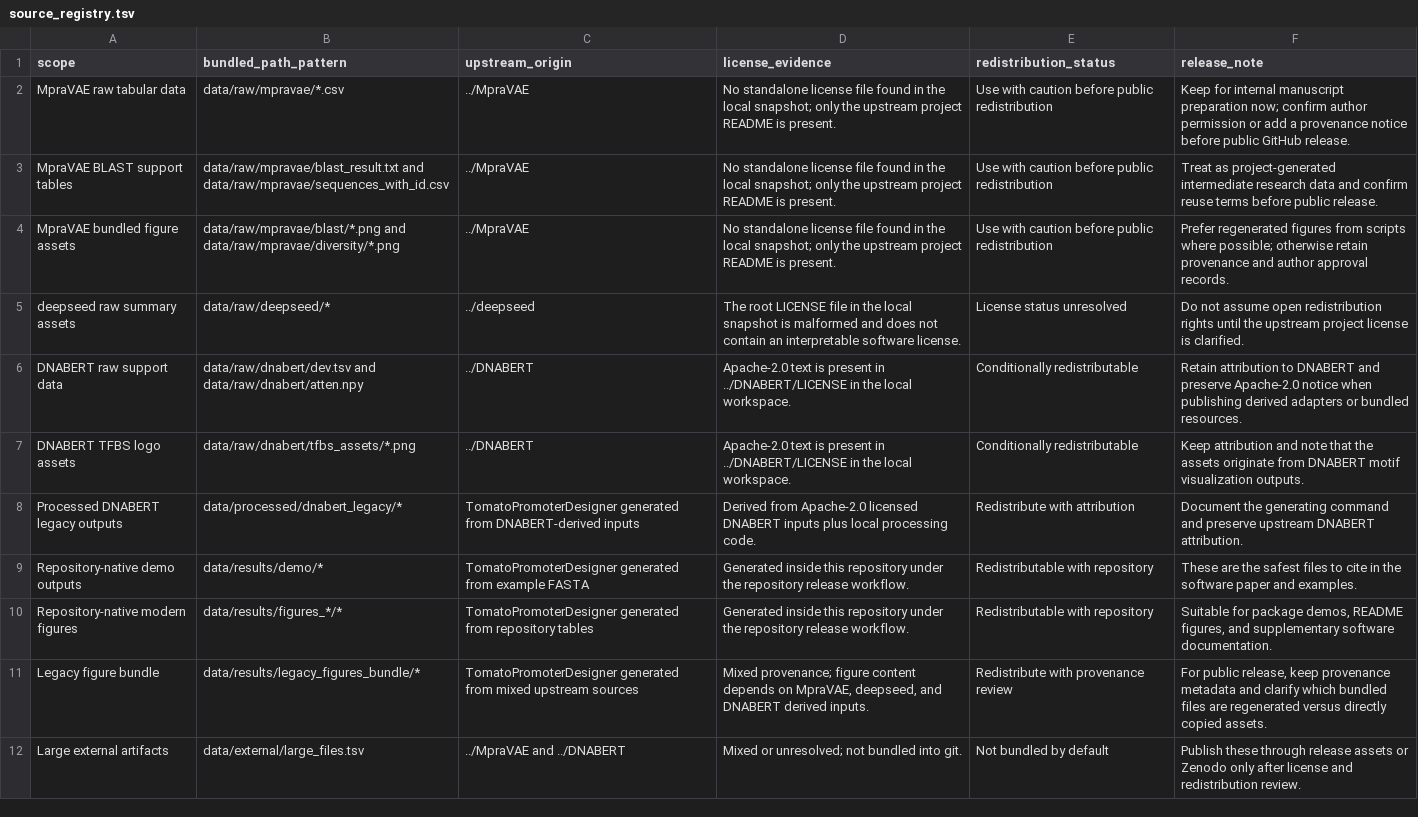
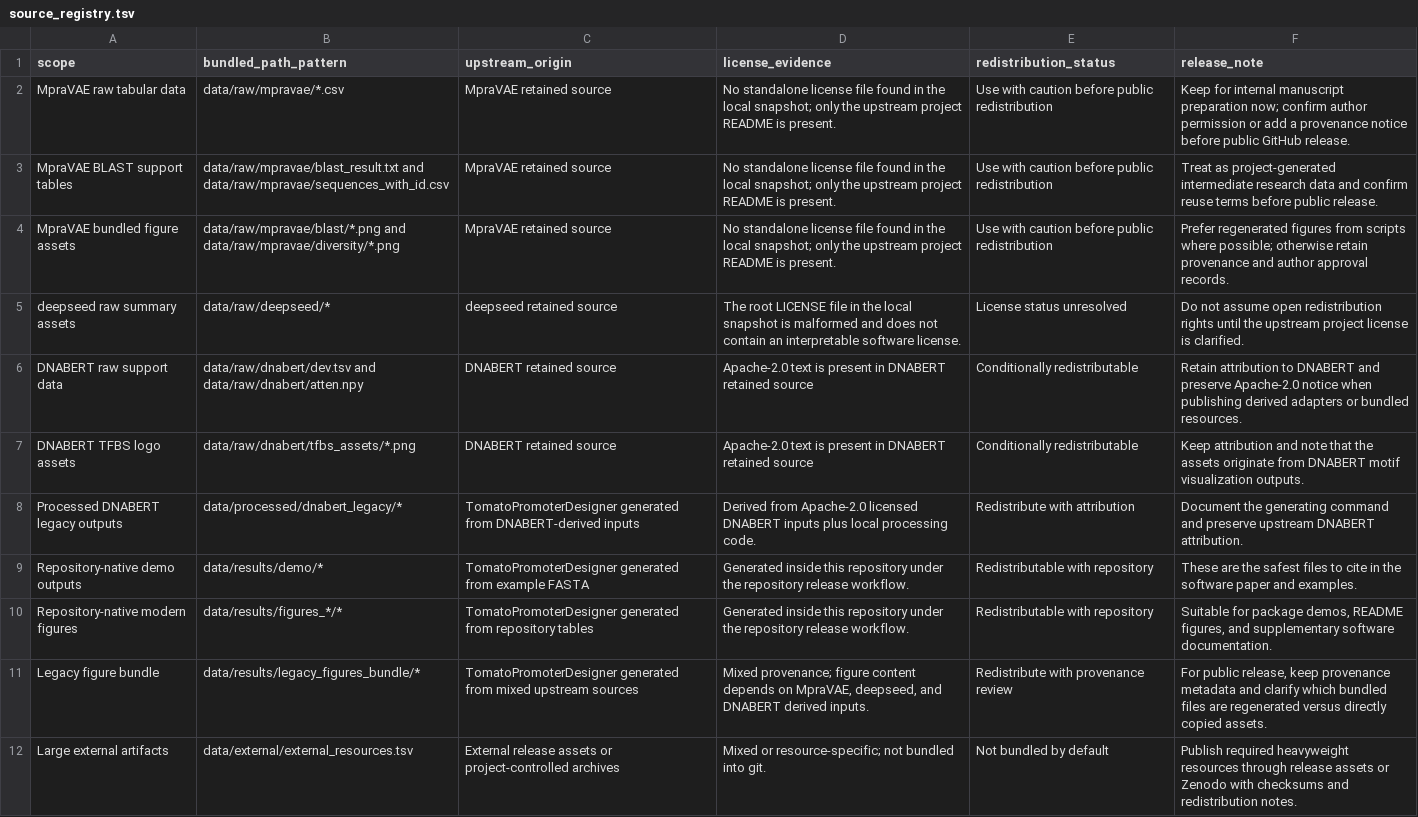
Before and after one commit to Yaolab-fantastic/TomatoPromoterDesigner, a TSV file: data/source_registry.tsv, drawn as a sheet.

```diff
--- a/data/source_registry.tsv
+++ b/data/source_registry.tsv
@@ -1,8 +1,8 @@
 scope	bundled_path_pattern	upstream_origin	license_evidence	redistribution_status	release_note
-MpraVAE raw tabular data	data/raw/mpravae/*.csv	../MpraVAE	No standalone license file found in the local snapshot; only the upstream project README is present.	Use with caution before public redistribution	Keep for internal manuscript preparation now; confirm author permission or add a provenance notice before public GitHub release.
-MpraVAE BLAST support tables	data/raw/mpravae/blast_result.txt and data/raw/mpravae/sequences_with_id.csv	../MpraVAE	No standalone license file found in the local snapshot; only the upstream project README is present.	Use with caution before public redistribution	Treat as project-generated intermediate research data and confirm reuse terms before public release.
-MpraVAE bundled figure assets	data/raw/mpravae/blast/*.png and data/raw/mpravae/diversity/*.png	../MpraVAE	No standalone license file found in the local snapshot; only the upstream project README is present.	Use with caution before public redistribution	Prefer regenerated figures from scripts where possible; otherwise retain provenance and author approval records.
-deepseed raw summary assets	data/raw/deepseed/*	../deepseed	The root LICENSE file in the local snapshot is malformed and does not contain an interpretable software license.	License status unresolved	Do not assume open redistribution rights until the upstream project license is clarified.
-DNABERT raw support data	data/raw/dnabert/dev.tsv and data/raw/dnabert/atten.npy	../DNABERT	Apache-2.0 text is present in ../DNABERT/LICENSE in the local workspace.	Conditionally redistributable	Retain attribution to DNABERT and preserve Apache-2.0 notice when publishing derived adapters or bundled resources.
-DNABERT TFBS logo assets	data/raw/dnabert/tfbs_assets/*.png	../DNABERT	Apache-2.0 text is present in ../DNABERT/LICENSE in the local workspace.	Conditionally redistributable	Keep attribution and note that the assets originate from DNABERT motif visualization outputs.
+MpraVAE raw tabular data	data/raw/mpravae/*.csv	MpraVAE retained source	No standalone license file found in the local snapshot; only the upstream project README is present.	Use with caution before public redistribution	Keep for internal manuscript preparation now; confirm author permission or add a provenance notice before public GitHub release.
+MpraVAE BLAST support tables	data/raw/mpravae/blast_result.txt and data/raw/mpravae/sequences_with_id.csv	MpraVAE retained source	No standalone license file found in the local snapshot; only the upstream project README is present.	Use with caution before public redistribution	Treat as project-generated intermediate research data and confirm reuse terms before public release.
+MpraVAE bundled figure assets	data/raw/mpravae/blast/*.png and data/raw/mpravae/diversity/*.png	MpraVAE retained source	No standalone license file found in the local snapshot; only the upstream project README is present.	Use with caution before public redistribution	Prefer regenerated figures from scripts where possible; otherwise retain provenance and author approval records.
+deepseed raw summary assets	data/raw/deepseed/*	deepseed retained source	The root LICENSE file in the local snapshot is malformed and does not contain an interpretable software license.	License status unresolved	Do not assume open redistribution rights until the upstream project license is clarified.
+DNABERT raw support data	data/raw/dnabert/dev.tsv and data/raw/dnabert/atten.npy	DNABERT retained source	Apache-2.0 text is present in DNABERT retained source	Conditionally redistributable	Retain attribution to DNABERT and preserve Apache-2.0 notice when publishing derived adapters or bundled resources.
+DNABERT TFBS logo assets	data/raw/dnabert/tfbs_assets/*.png	DNABERT retained source	Apache-2.0 text is present in DNABERT retained source	Conditionally redistributable	Keep attribution and note that the assets originate from DNABERT motif visualization outputs.
 Processed DNABERT legacy outputs	data/processed/dnabert_legacy/*	TomatoPromoterDesigner generated from DNABERT-derived inputs	Derived from Apache-2.0 licensed DNABERT inputs plus local processing code.	Redistribute with attribution	Document the generating command and preserve upstream DNABERT attribution.
@@ -11,2 +11,2 @@ Repository-native modern figures	data/results/figures_*/*	TomatoPromoterDesigner
 Legacy figure bundle	data/results/legacy_figures_bundle/*	TomatoPromoterDesigner generated from mixed upstream sources	Mixed provenance; figure content depends on MpraVAE, deepseed, and DNABERT derived inputs.	Redistribute with provenance review	For public release, keep provenance metadata and clarify which bundled files are regenerated versus directly copied assets.
-Large external artifacts	data/external/large_files.tsv	../MpraVAE and ../DNABERT	Mixed or unresolved; not bundled into git.	Not bundled by default	Publish these through release assets or Zenodo only after license and redistribution review.
+Large external artifacts	data/external/external_resources.tsv	External release assets or project-controlled archives	Mixed or resource-specific; not bundled into git.	Not bundled by default	Publish required heavyweight resources through release assets or Zenodo with checksums and redistribution notes.
```
Also changed, not shown: data/inventory.tsv, 38 other files.
